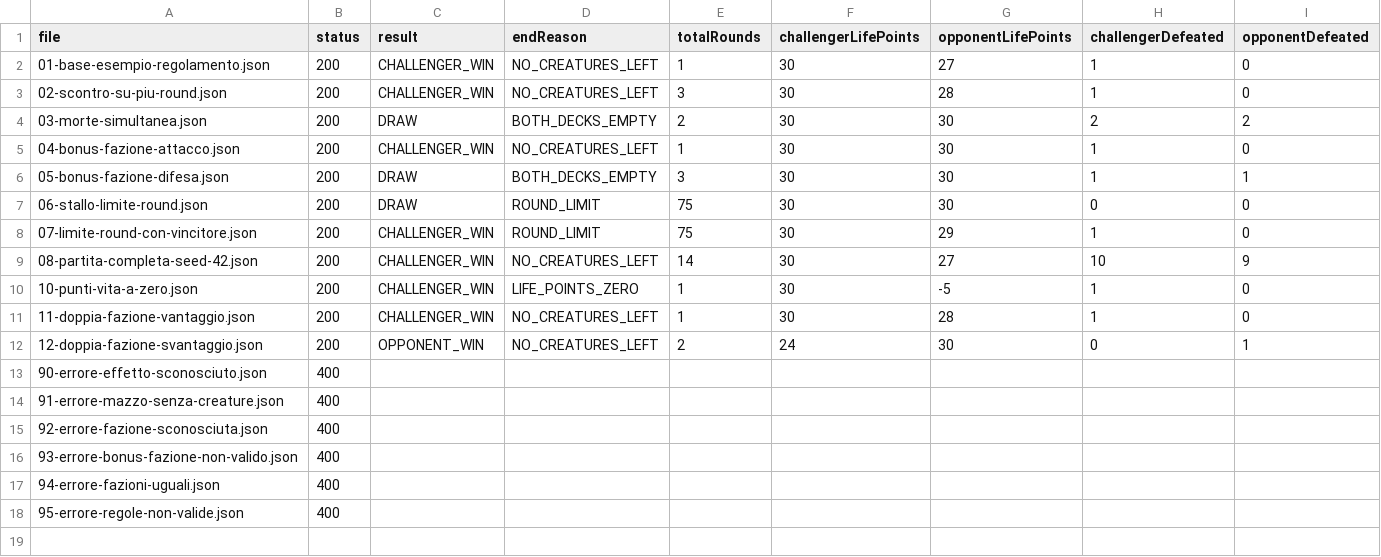
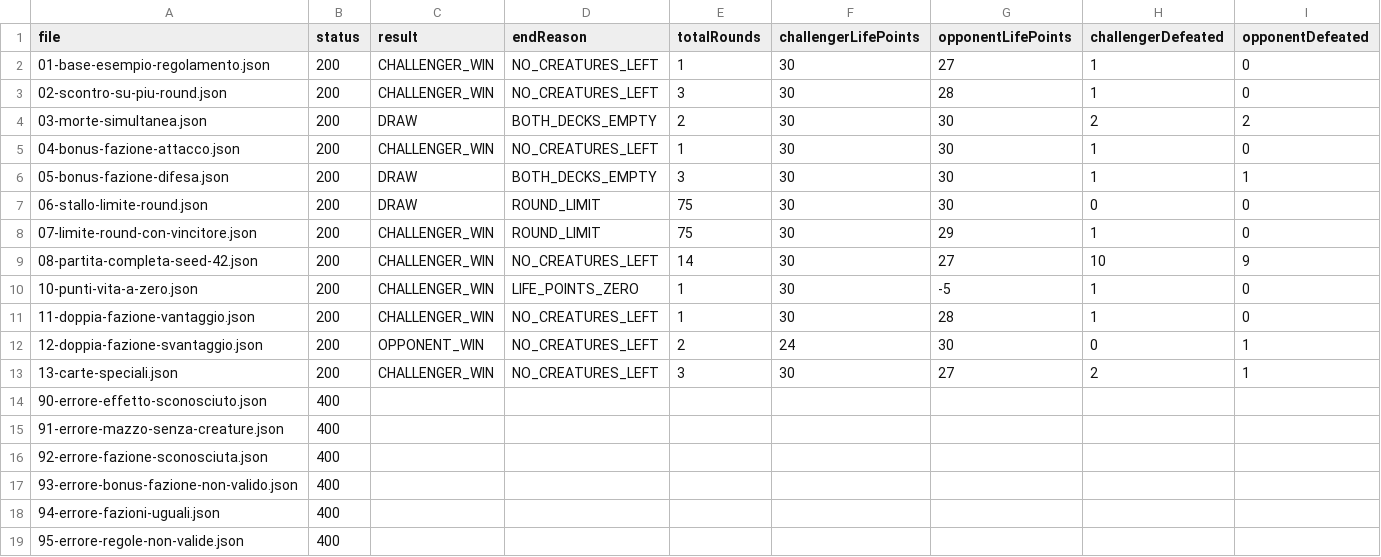
Before and after one commit to SCodreanu/gruppo-07-reversky, a CSV file: reversky-engine/examples/expected-results.csv, drawn as a sheet; only a part is shown; rows hold the shown columns only; the diff names each change by its address in the sheet, - before the commit and + after, or states it on an @@ line.

```diff
--- a/reversky-engine/examples/expected-results.csv
+++ b/reversky-engine/examples/expected-results.csv
+row 13: 13-carte-speciali.json | 200 | CHALLENGER_WIN | NO_CREATURES_LEFT | 3 | 30 | 27 | 2 | 1
```
Also changed, not shown: 7 other files.
